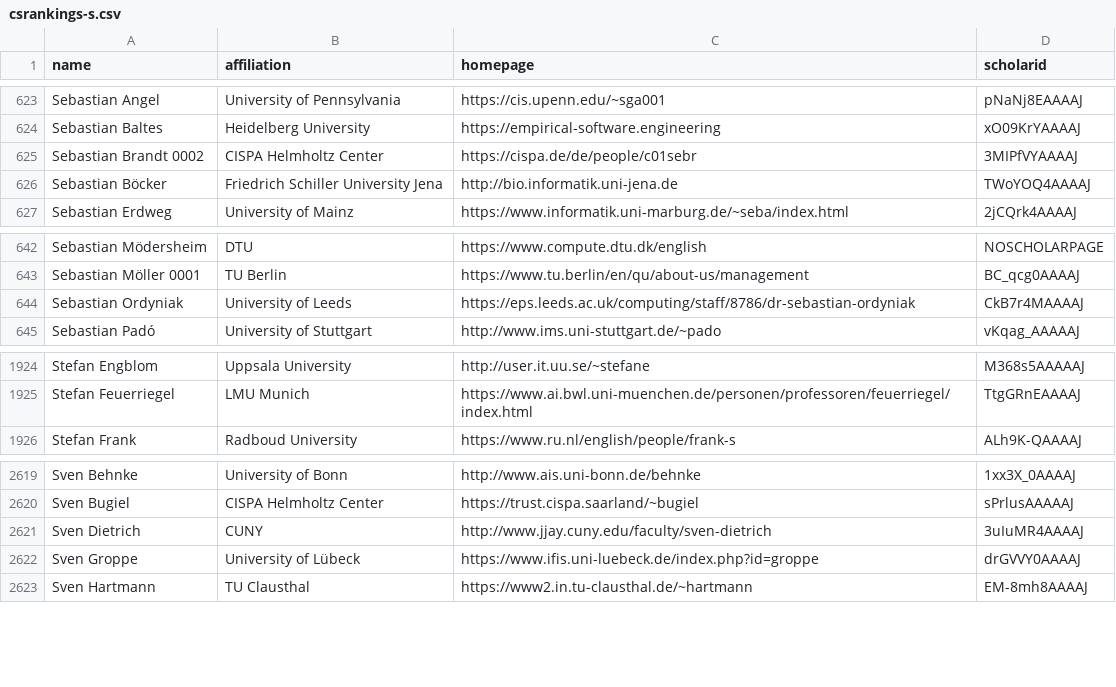
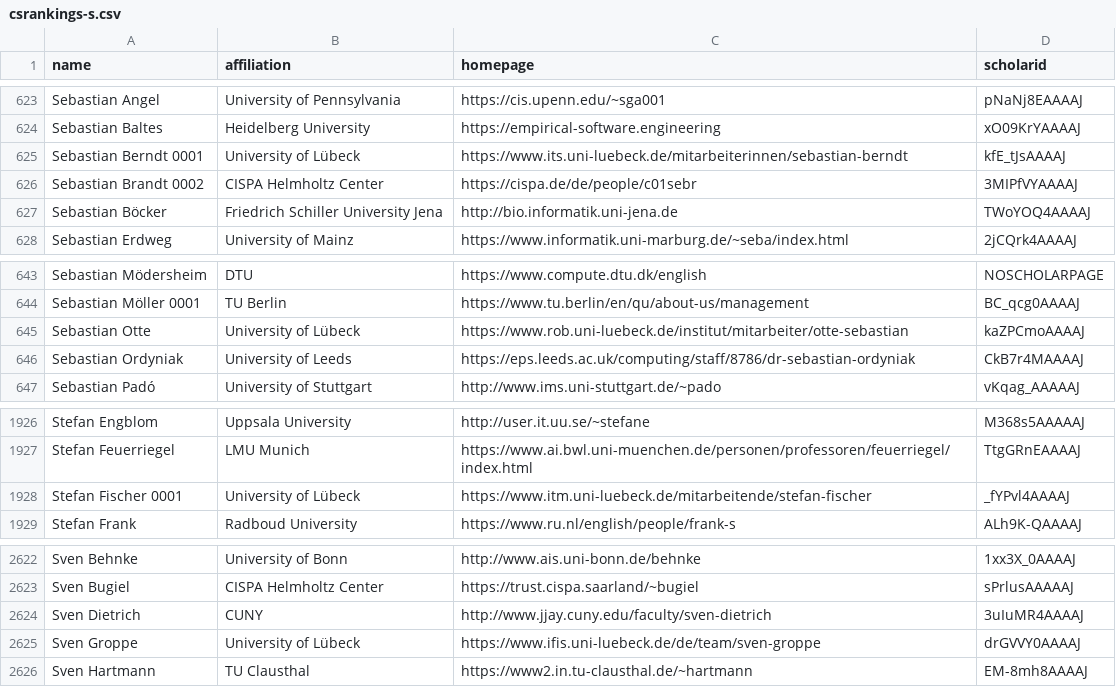
Before and after one commit to LiuFang816/CSrankings, a CSV file: csrankings-s.csv, drawn as a sheet; only a part is shown, gaps mark what is left out.

```diff
--- a/csrankings-s.csv
+++ b/csrankings-s.csv
@@ -624,2 +624,3 @@ Sebastian Angel,University of Pennsylvania,https://cis.upenn.edu/~sga001,pNaNj8E
 Sebastian Baltes,Heidelberg University,https://empirical-software.engineering,xO09KrYAAAAJ
+Sebastian Berndt 0001,University of Lübeck,https://www.its.uni-luebeck.de/mitarbeiterinnen/sebastian-berndt,kfE_tJsAAAAJ
 Sebastian Brandt 0002,CISPA Helmholtz Center,https://cispa.de/de/people/c01sebr,3MIPfVYAAAAJ
@@ -643,2 +644,3 @@ Sebastian Mödersheim,DTU,https://www.compute.dtu.dk/english,NOSCHOLARPAGE
 Sebastian Möller 0001,TU Berlin,https://www.tu.berlin/en/qu/about-us/management,BC_qcg0AAAAJ
+Sebastian Otte,University of Lübeck,https://www.rob.uni-luebeck.de/institut/mitarbeiter/otte-sebastian,kaZPCmoAAAAJ
 Sebastian Ordyniak,University of Leeds,https://eps.leeds.ac.uk/computing/staff/8786/dr-sebastian-ordyniak,CkB7r4MAAAAJ
@@ -1925,2 +1927,3 @@ Stefan Engblom,Uppsala University,http://user.it.uu.se/~stefane,M368s5AAAAAJ
 Stefan Feuerriegel,LMU Munich,https://www.ai.bwl.uni-muenchen.de/personen/professoren/feuerriegel/index.html,TtgGRnEAAAAJ
+Stefan Fischer 0001,University of Lübeck,https://www.itm.uni-luebeck.de/mitarbeitende/stefan-fischer,_fYPvl4AAAAJ
 Stefan Frank,Radboud University,https://www.ru.nl/english/people/frank-s,ALh9K-QAAAAJ
@@ -2621,3 +2624,3 @@ Sven Bugiel,CISPA Helmholtz Center,https://trust.cispa.saarland/~bugiel,sPrlusAA
 Sven Dietrich,CUNY,http://www.jjay.cuny.edu/faculty/sven-dietrich,3uIuMR4AAAAJ
-Sven Groppe,University of Lübeck,https://www.ifis.uni-luebeck.de/index.php?id=groppe,drGVVY0AAAAJ
+Sven Groppe,University of Lübeck,https://www.ifis.uni-luebeck.de/de/team/sven-groppe,drGVVY0AAAAJ
 Sven Hartmann,TU Clausthal,https://www2.in.tu-clausthal.de/~hartmann,EM-8mh8AAAAJ
```
Also changed, not shown: csrankings-a.csv, csrankings-c.csv, 10 other files.
